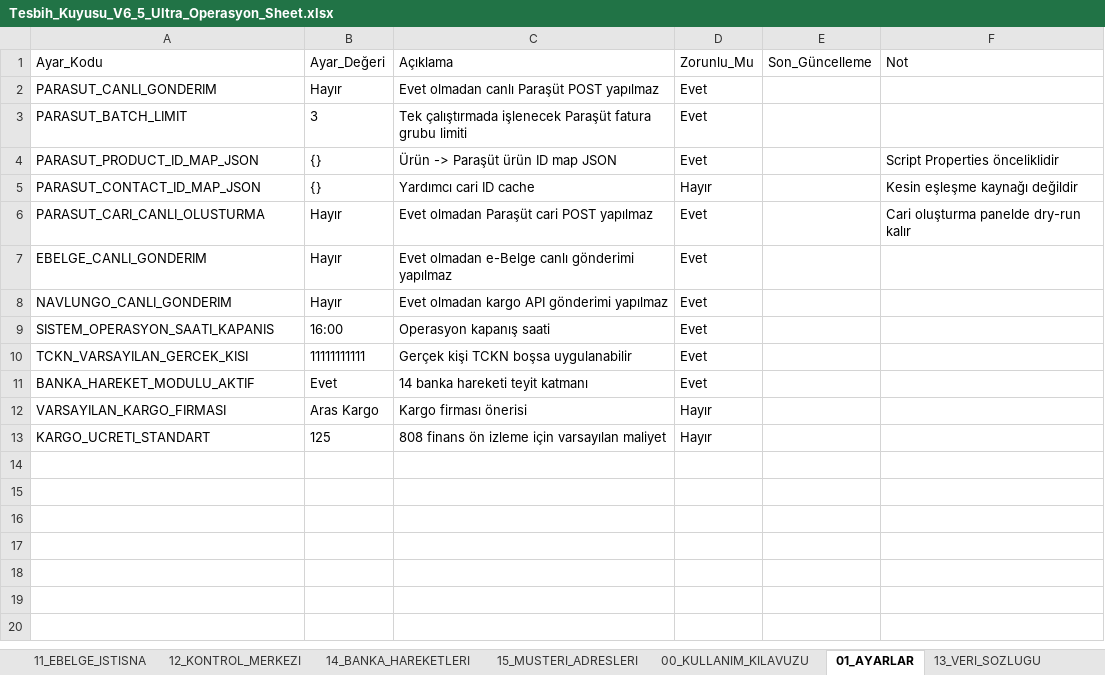
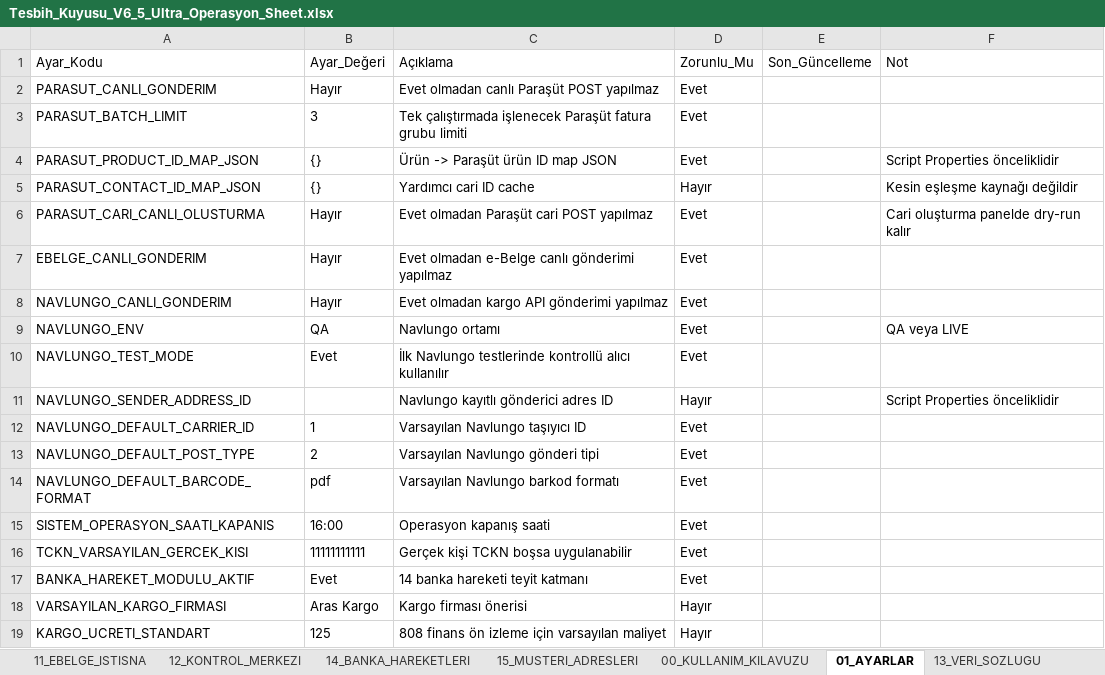
Before and after one commit to emrahcetin3553-a11y/tesbih-kuyusu-ultra-operasyon-paneli, an Excel workbook: 02_SHEET_SISTEM/Tesbih_Kuyusu_V6_5_Ultra_Operasyon_Sheet.xlsx, sheet 01_AYARLAR, drawn as a sheet; values as stored, in another font and other column widths than the file's, no borders; the diff names each change by its address in the sheet, - before the commit and + after, or states it on an @@ line.

Commit message:
add v6.5 navlungo qa cargo integration gates

```diff
--- a/02_SHEET_SISTEM/Tesbih_Kuyusu_V6_5_Ultra_Operasyon_Sheet.xlsx (sheet 01_AYARLAR)
+++ b/02_SHEET_SISTEM/Tesbih_Kuyusu_V6_5_Ultra_Operasyon_Sheet.xlsx (sheet 01_AYARLAR)
+row 9: NAVLUNGO_ENV | QA | Navlungo ortamı | Evet |  | QA veya LIVE
+row 10: NAVLUNGO_TEST_MODE | Evet | İlk Navlungo testlerinde kontrollü alıcı kullanılır | Evet
+row 11: NAVLUNGO_SENDER_ADDRESS_ID |  | Navlungo kayıtlı gönderici adres ID | Hayır |  | Script Properties önceliklidir
+row 12: NAVLUNGO_DEFAULT_CARRIER_ID | 1 | Varsayılan Navlungo taşıyıcı ID | Evet
+row 13: NAVLUNGO_DEFAULT_POST_TYPE | 2 | Varsayılan Navlungo gönderi tipi | Evet
+row 14: NAVLUNGO_DEFAULT_BARCODE_FORMAT | pdf | Varsayılan Navlungo barkod formatı | Evet
```
Also changed, not shown: sheet 13_VERI_SOZLUGU, sheet 08_KARGO_PAKETLERI, 8 other files.
